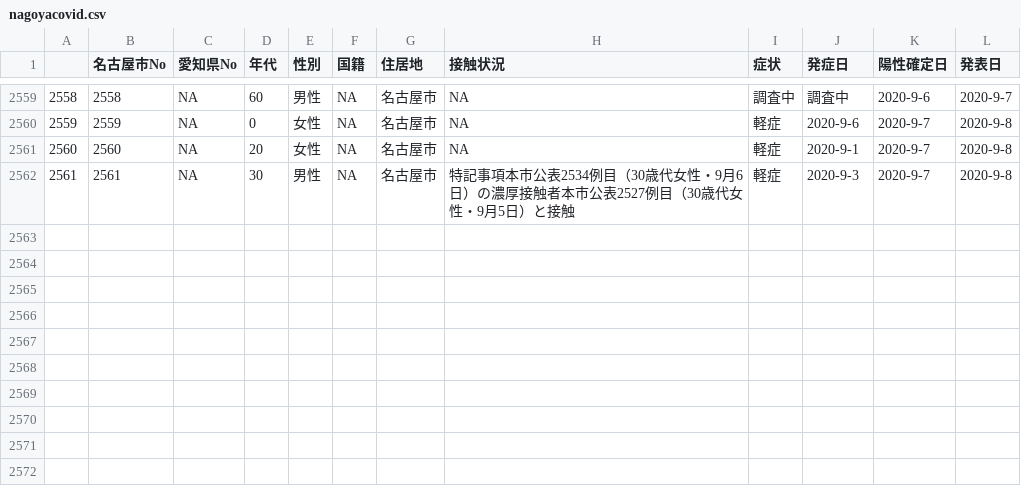
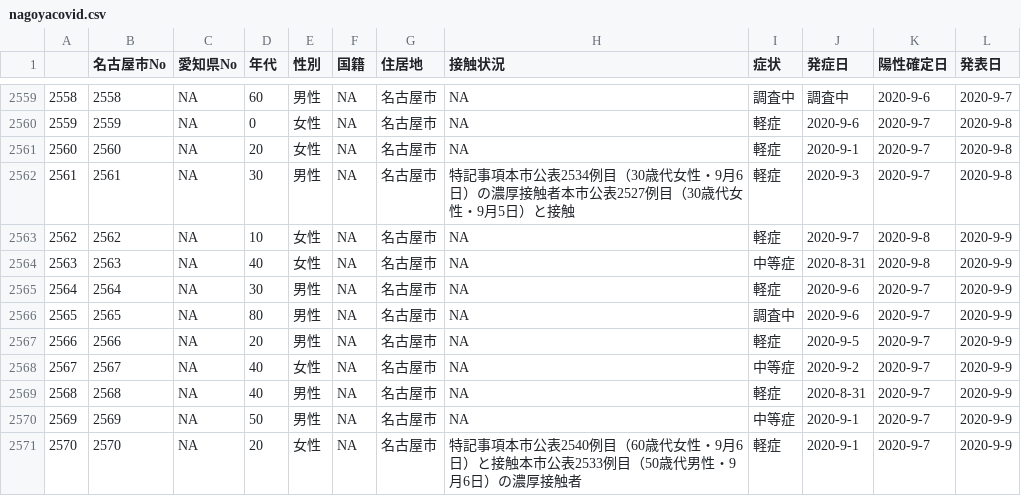
Before and after one commit to tkhrotn/nagoyacovid19, a CSV file: nagoyacovid.csv, drawn as a sheet; only a part is shown, gaps mark what is left out.

```diff
--- a/nagoyacovid.csv
+++ b/nagoyacovid.csv
@@ -2562 +2562,10 @@
 "2561",2561,NA,30,"男性",NA,"名古屋市","特記事項本市公表2534例目（30歳代女性・9月6日）の濃厚接触者本市公表2527例目（30歳代女性・9月5日）と接触","軽症","2020-9-3","2020-9-7","2020-9-8"
+"2562",2562,NA,10,"女性",NA,"名古屋市",NA,"軽症","2020-9-7","2020-9-8","2020-9-9"
+"2563",2563,NA,40,"女性",NA,"名古屋市",NA,"中等症","2020-8-31","2020-9-8","2020-9-9"
+"2564",2564,NA,30,"男性",NA,"名古屋市",NA,"軽症","2020-9-6","2020-9-7","2020-9-9"
+"2565",2565,NA,80,"男性",NA,"名古屋市",NA,"調査中","2020-9-6","2020-9-7","2020-9-9"
+"2566",2566,NA,20,"男性",NA,"名古屋市",NA,"軽症","2020-9-5","2020-9-7","2020-9-9"
+"2567",2567,NA,40,"女性",NA,"名古屋市",NA,"中等症","2020-9-2","2020-9-7","2020-9-9"
+"2568",2568,NA,40,"男性",NA,"名古屋市",NA,"軽症","2020-8-31","2020-9-7","2020-9-9"
+"2569",2569,NA,50,"男性",NA,"名古屋市",NA,"中等症","2020-9-1","2020-9-7","2020-9-9"
+"2570",2570,NA,20,"女性",NA,"名古屋市","特記事項本市公表2540例目（60歳代女性・9月6日）と接触本市公表2533例目（50歳代男性・9月6日）の濃厚接触者","軽症","2020-9-1","2020-9-7","2020-9-9"
```
Also changed, not shown: 2 other files.
